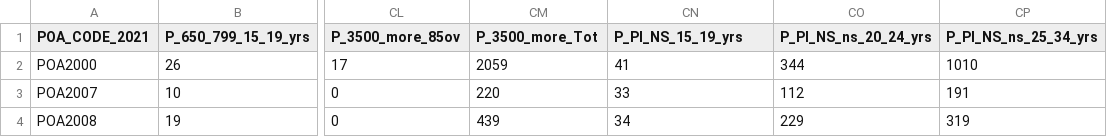
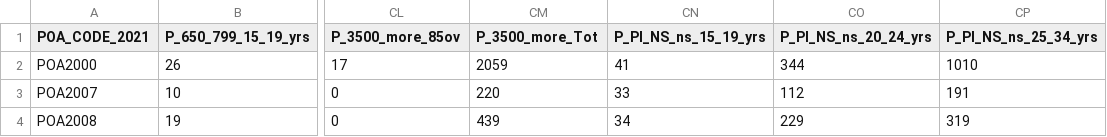
Before and after one commit to undroo/property_data_pipeline, a CSV file: Data/Census/2021_GCP_POA_for_NSW_short-header/2021 Census GCP Postal Areas for NSW/2021Census_G17C_NSW_POA.csv, drawn as a sheet; only a part is shown, gaps mark what is left out; the diff names each change by its address in the sheet, - before the commit and + after, or states it on an @@ line.

```diff
--- a/Data/Census/2021_GCP_POA_for_NSW_short-header/2021 Census GCP Postal Areas for NSW/2021Census_G17C_NSW_POA.csv
+++ b/Data/Census/2021_GCP_POA_for_NSW_short-header/2021 Census GCP Postal Areas for NSW/2021Census_G17C_NSW_POA.csv
-CN1: P_PI_NS_15_19_yrs
+CN1: P_PI_NS_ns_15_19_yrs
```
Also changed, not shown: 4 other files.
